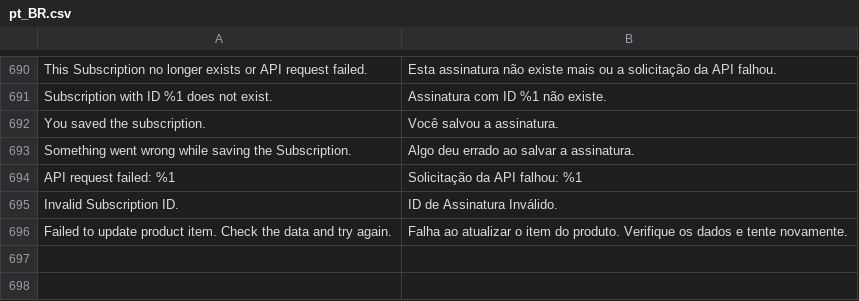
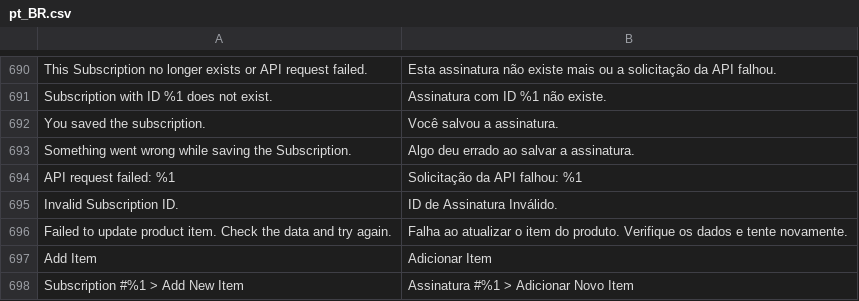
Before and after one commit to vindi/vindi-magento2, a CSV file: i18n/pt_BR.csv, drawn as a sheet; only a part is shown, gaps mark what is left out.

Commit message:
feat: adding and deleting items in the subscription

```diff
--- a/i18n/pt_BR.csv
+++ b/i18n/pt_BR.csv
@@ -696 +696,3 @@
 "Failed to update product item. Check the data and try again.","Falha ao atualizar o item do produto. Verifique os dados e tente novamente."
+"Add Item","Adicionar Item"
+"Subscription #%1 > Add New Item","Assinatura #%1 > Adicionar Novo Item"
```
Also changed, not shown: 12 other files.
